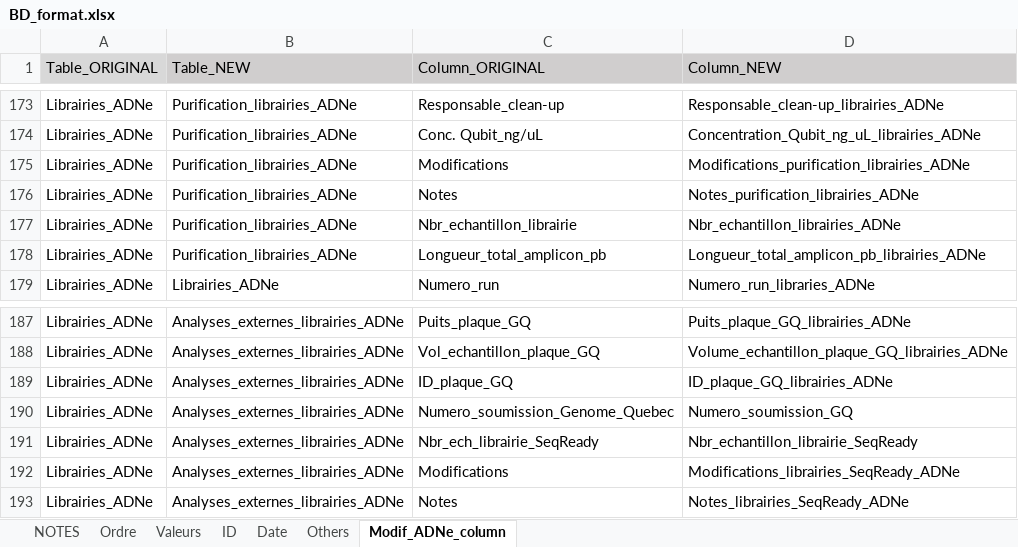
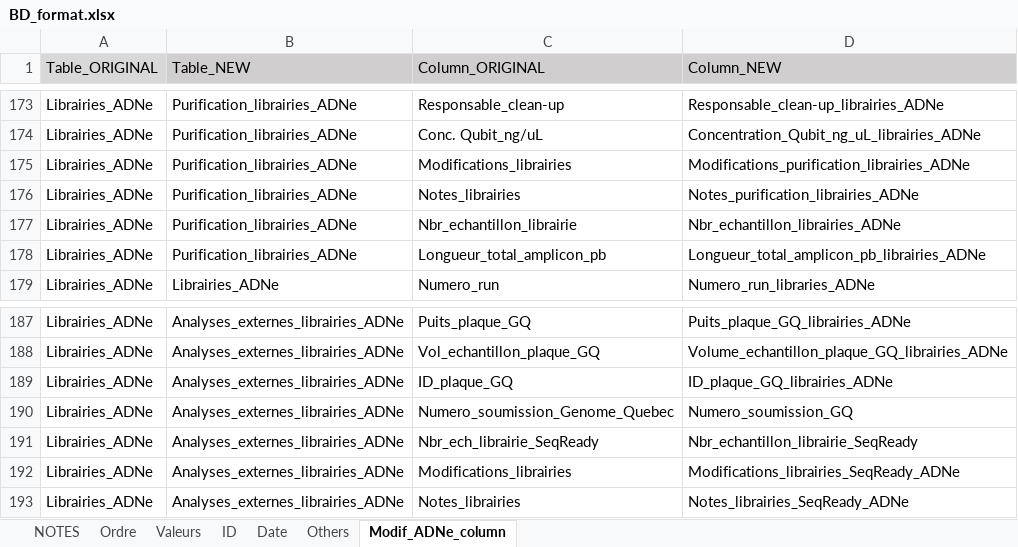
Before and after one commit to GenomicsMLI-DFO/BD-LabGeno-IML_gestion, an Excel workbook: inst/BD_format.xlsx, sheet Modif_ADNe_column, drawn as a sheet; only a part is shown, gaps mark what is left out; values as stored, in another font and other column widths than the file's, no borders; the diff names each change by its address in the sheet, - before the commit and + after, or states it on an @@ line.

```diff
--- a/inst/BD_format.xlsx (sheet Modif_ADNe_column)
+++ b/inst/BD_format.xlsx (sheet Modif_ADNe_column)
-C175 (Column_ORIGINAL): Modifications
+C175 (Column_ORIGINAL): Modifications_librairies
-C176 (Column_ORIGINAL): Notes
+C176 (Column_ORIGINAL): Notes_librairies
-C192 (Column_ORIGINAL): Modifications
+C192 (Column_ORIGINAL): Modifications_librairies
-C193 (Column_ORIGINAL): Notes
+C193 (Column_ORIGINAL): Notes_librairies
```
Also changed, not shown: 1 other file.
